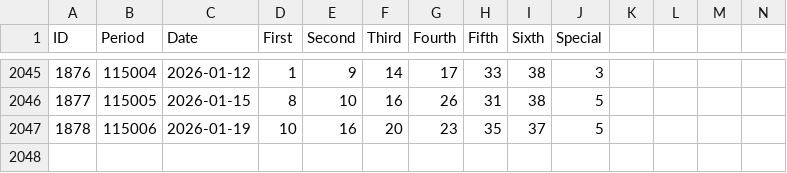
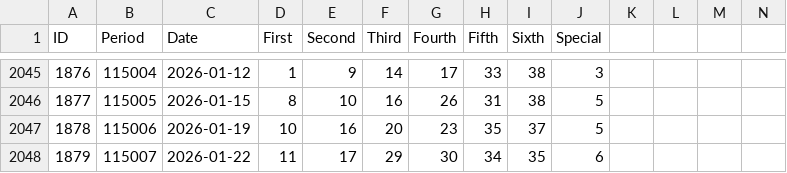
Before and after one commit to ytlee0430/LotteryPython, a CSV file: lotterypython/super_sorted.csv, drawn as a sheet; only a part is shown, gaps mark what is left out; rows hold the shown columns only; the diff names each change by its address in the sheet, - before the commit and + after, or states it on an @@ line.

```diff
--- a/lotterypython/super_sorted.csv
+++ b/lotterypython/super_sorted.csv
+row 2048: 1879 | 115007 | 2026-01-22 | 11 | 17 | 29 | 30 | 34 | 35 | 6
```
Also changed, not shown: lotterypython/big_sequence.csv, lotterypython/big_sorted.csv, 1 other file.
